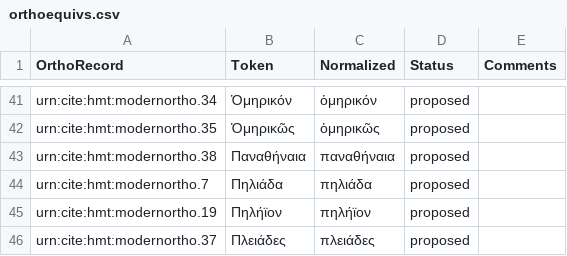
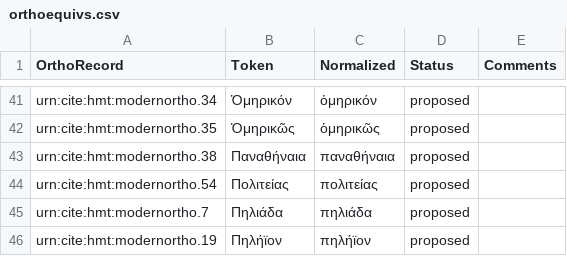
Before and after one commit to homermultitext/lexmapping, a CSV file: orthoequivs.csv, drawn as a sheet; only a part is shown, gaps mark what is left out; the shorter side is filled out with more unchanged rows.

Commit message:
Update orthoequivs.csv

```diff
--- a/orthoequivs.csv
+++ b/orthoequivs.csv
@@ -43,2 +43,3 @@ urn:cite:hmt:modernortho.35,Ὁμηρικῶς,ὁμηρικῶς,proposed,
 urn:cite:hmt:modernortho.38,Παναθήναια,παναθήναια,proposed,
+urn:cite:hmt:modernortho.54,Πολιτείας,πολιτείας,proposed,
 urn:cite:hmt:modernortho.7,Πηλιάδα,πηλιάδα,proposed,
```
